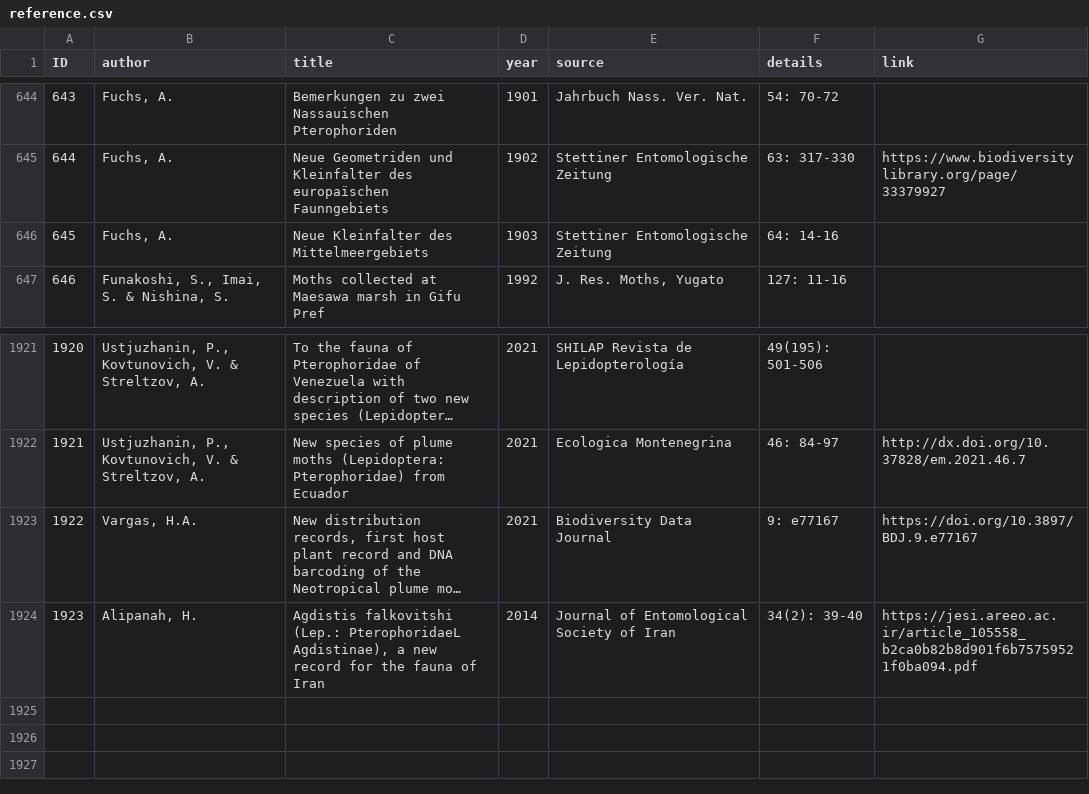
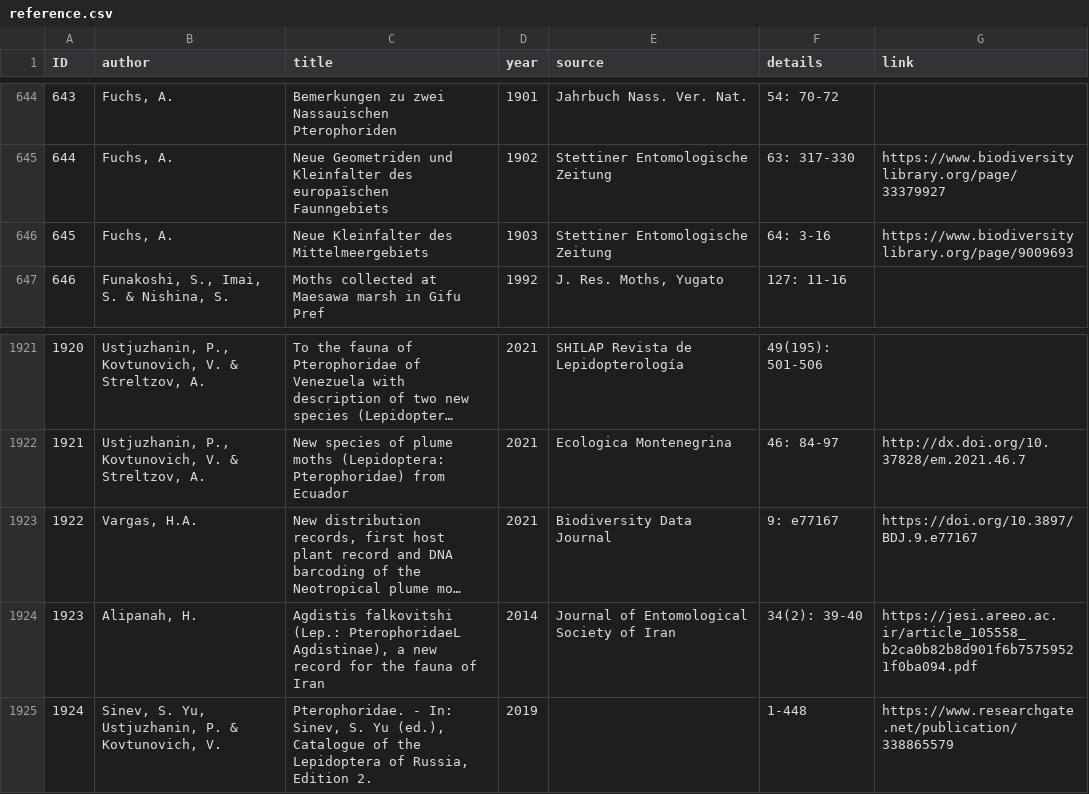
Before and after one commit to dhobern/pterophoroidea, a CSV file: coldp/data/reference.csv, drawn as a sheet; only a part is shown, gaps mark what is left out; long unchanged cells end in ….

```diff
--- a/coldp/data/reference.csv
+++ b/coldp/data/reference.csv
@@ -645,3 +645,3 @@ ID,author,title,year,source,details,link
 644,"Fuchs, A.",Neue Geometriden und Kleinfalter des europaïschen Faunngebiets,1902,Stettiner Entomologische Zeitung,63: 317-330,https://www.biodiversitylibrary.org/page/33379927
-645,"Fuchs, A.",Neue Kleinfalter des Mittelmeergebiets,1903,Stettiner Entomologische Zeitung,64: 14-16,
+645,"Fuchs, A.",Neue Kleinfalter des Mittelmeergebiets,1903,Stettiner Entomologische Zeitung,64: 3-16,https://www.biodiversitylibrary.org/page/9009693
 646,"Funakoshi, S., Imai, S. & Nishina, S.",Moths collected at Maesawa marsh in Gifu Pref,1992,"J. Res. Moths, Yugato",127: 11-16,
@@ -1924 +1924,2 @@ ID,author,title,year,source,details,link
 1923,"Alipanah, H.","Agdistis falkovitshi (Lep.: PterophoridaeL Agdistinae), a new record for the fauna of Iran",2014,Journal of Entomological Society of Iran,34(2): 39-40,https://jesi.areeo.ac.ir/article_105558_b2ca0b82b8d901f6b75759521f0ba094.pdf
+1924,"Sinev, S. Yu, Ustjuzhanin, P. & Kovtunovich, V.","Pterophoridae. - In: Sinev, S. Yu (ed.), Catalogue of the Lepidoptera of Russia, Edition 2.",2019,,1-448,https://www.researchgate.net/publication/338865579
```
Also changed, not shown: coldp/data/name.csv, coldp/data/namereference.csv.
